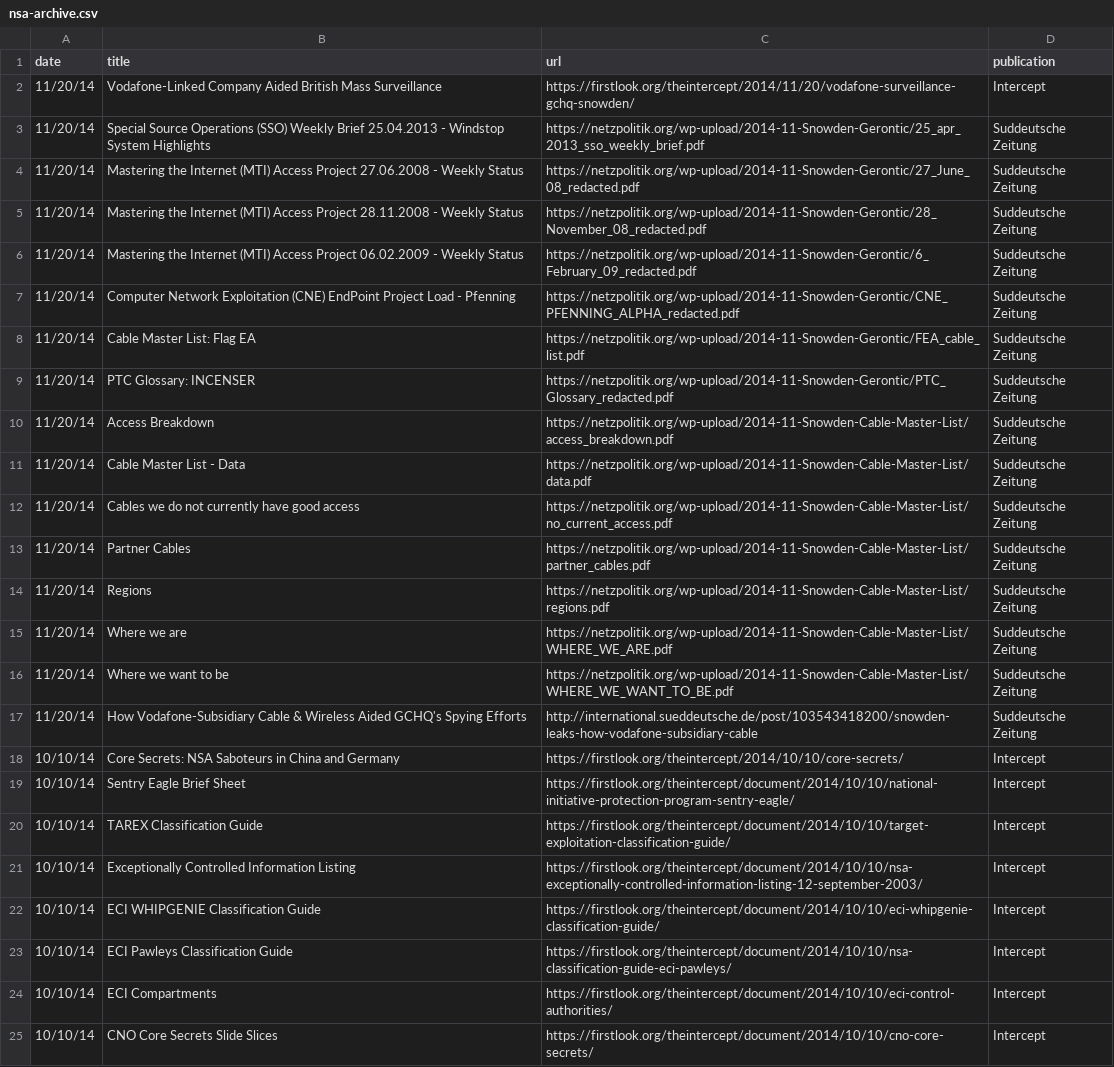
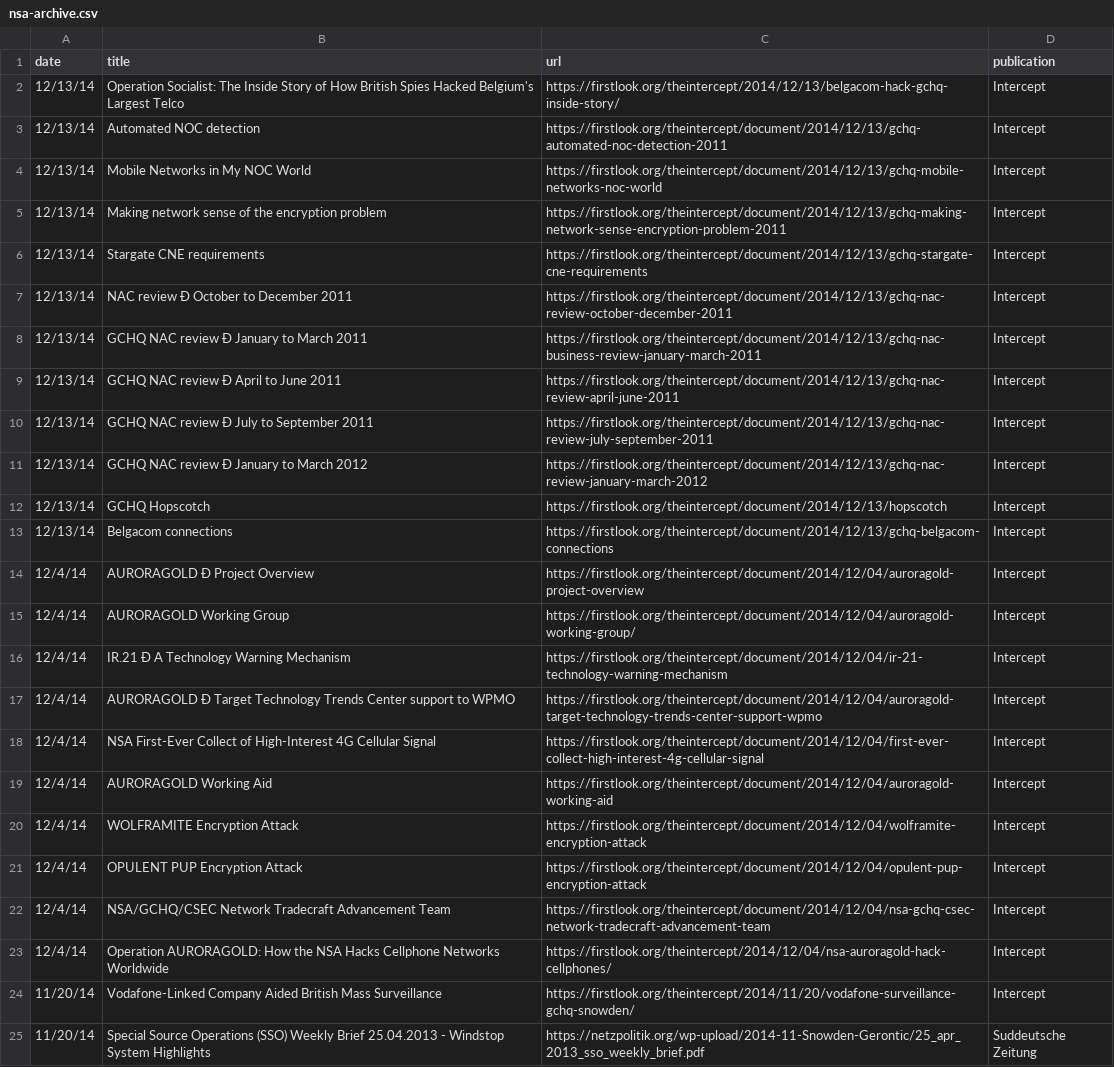
Before and after one commit to joshbegley/NSA-Stories, a CSV file: nsa-archive.csv, drawn as a sheet; only a part is shown; the shorter side is filled out with more unchanged rows; the diff names each change by its address in the sheet, - before the commit and + after, or states it on an @@ line.

Commit message:
added belgacom, auroragold

```diff
--- a/nsa-archive.csv
+++ b/nsa-archive.csv
+row 2: 12/13/14 | Operation Socialist: The Inside Story of How British Spies Hacked Belgium's Largest Telco | https://firstlook.org/theintercept/2014/12/13/belgacom-hack-gchq-inside-story/ | Intercept
+row 3: 12/13/14 | Automated NOC detection | https://firstlook.org/theintercept/document/2014/12/13/gchq-automated-noc-detection-2011 | Intercept
+row 4: 12/13/14 | Mobile Networks in My NOC World | https://firstlook.org/theintercept/document/2014/12/13/gchq-mobile-networks-noc-world | Intercept
+row 5: 12/13/14 | Making network sense of the encryption problem | https://firstlook.org/theintercept/document/2014/12/13/gchq-making-network-sense-encryption-problem-2011 | Intercept
+row 6: 12/13/14 | Stargate CNE requirements | https://firstlook.org/theintercept/document/2014/12/13/gchq-stargate-cne-requirements | Intercept
+row 7: 12/13/14 | NAC review Ð October to December 2011 | https://firstlook.org/theintercept/document/2014/12/13/gchq-nac-review-october-december-2011 | Intercept
+row 8: 12/13/14 | GCHQ NAC review Ð January to March 2011 | https://firstlook.org/theintercept/document/2014/12/13/gchq-nac-business-review-january-march-2011 | Intercept
+row 9: 12/13/14 | GCHQ NAC review Ð April to June 2011 | https://firstlook.org/theintercept/document/2014/12/13/gchq-nac-review-april-june-2011 | Intercept
+row 10: 12/13/14 | GCHQ NAC review Ð July to September 2011 | https://firstlook.org/theintercept/document/2014/12/13/gchq-nac-review-july-september-2011 | Intercept
+row 11: 12/13/14 | GCHQ NAC review Ð January to March 2012 | https://firstlook.org/theintercept/document/2014/12/13/gchq-nac-review-january-march-2012 | Intercept
+row 12: 12/13/14 | GCHQ Hopscotch | https://firstlook.org/theintercept/document/2014/12/13/hopscotch | Intercept
+row 13: 12/13/14 | Belgacom connections | https://firstlook.org/theintercept/document/2014/12/13/gchq-belgacom-connections | Intercept
+row 14: 12/4/14 | AURORAGOLD Ð Project Overview | https://firstlook.org/theintercept/document/2014/12/04/auroragold-project-overview | Intercept
+row 15: 12/4/14 | AURORAGOLD Working Group | https://firstlook.org/theintercept/document/2014/12/04/auroragold-working-group/ | Intercept
+row 16: 12/4/14 | IR.21 Ð A Technology Warning Mechanism | https://firstlook.org/theintercept/document/2014/12/04/ir-21-technology-warning-mechanism | Intercept
+row 17: 12/4/14 | AURORAGOLD Ð Target Technology Trends Center support to WPMO | https://firstlook.org/theintercept/document/2014/12/04/auroragold-target-technology-trends-center-support-wpmo | Intercept
+row 18: 12/4/14 | NSA First-Ever Collect of High-Interest 4G Cellular Signal | https://firstlook.org/theintercept/document/2014/12/04/first-ever-collect-high-interest-4g-cellular-signal | Intercept
+row 19: 12/4/14 | AURORAGOLD Working Aid | https://firstlook.org/theintercept/document/2014/12/04/auroragold-working-aid | Intercept
+row 20: 12/4/14 | WOLFRAMITE Encryption Attack | https://firstlook.org/theintercept/document/2014/12/04/wolframite-encryption-attack | Intercept
+row 21: 12/4/14 | OPULENT PUP Encryption Attack | https://firstlook.org/theintercept/document/2014/12/04/opulent-pup-encryption-attack | Intercept
+row 22: 12/4/14 | NSA/GCHQ/CSEC Network Tradecraft Advancement Team | https://firstlook.org/theintercept/document/2014/12/04/nsa-gchq-csec-network-tradecraft-advancement-team | Intercept
+row 23: 12/4/14 | Operation AURORAGOLD: How the NSA Hacks Cellphone Networks Worldwide | https://firstlook.org/theintercept/2014/12/04/nsa-auroragold-hack-cellphones/ | Intercept
```
